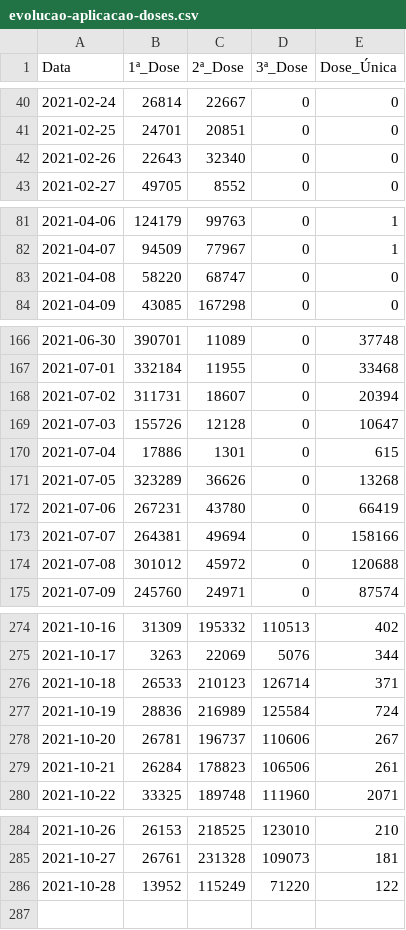
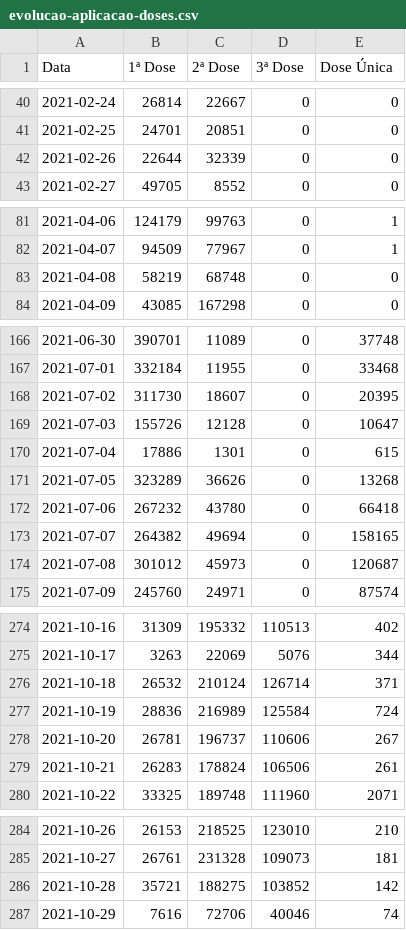
Before and after one commit to juliaregia/Carcara, a CSV file: Aplicação Web/app/data/evolucao-aplicacao-doses.csv, drawn as a sheet; only a part is shown, gaps mark what is left out; the diff covers the shown part only.

```diff
--- a/Aplicação Web/app/data/evolucao-aplicacao-doses.csv
+++ b/Aplicação Web/app/data/evolucao-aplicacao-doses.csv
@@ -1 +1 @@
-Data,1ª_Dose,2ª_Dose,3ª_Dose,Dose_Única
+Data,1ª Dose,2ª Dose,3ª Dose,Dose Única
@@ -41,3 +41,3 @@ Data,1ª_Dose,2ª_Dose,3ª_Dose,Dose_Única
 2021-02-25,24701,20851,0,0
-2021-02-26,22643,32340,0,0
+2021-02-26,22644,32339,0,0
 2021-02-27,49705,8552,0,0
@@ -82,3 +82,3 @@ Data,1ª_Dose,2ª_Dose,3ª_Dose,Dose_Única
 2021-04-07,94509,77967,0,1
-2021-04-08,58220,68747,0,0
+2021-04-08,58219,68748,0,0
 2021-04-09,43085,167298,0,0
@@ -167,3 +167,3 @@ Data,1ª_Dose,2ª_Dose,3ª_Dose,Dose_Única
 2021-07-01,332184,11955,0,33468
-2021-07-02,311731,18607,0,20394
+2021-07-02,311730,18607,0,20395
 2021-07-03,155726,12128,0,10647
@@ -171,5 +171,5 @@ Data,1ª_Dose,2ª_Dose,3ª_Dose,Dose_Única
 2021-07-05,323289,36626,0,13268
-2021-07-06,267231,43780,0,66419
-2021-07-07,264381,49694,0,158166
-2021-07-08,301012,45972,0,120688
+2021-07-06,267232,43780,0,66418
+2021-07-07,264382,49694,0,158165
+2021-07-08,301012,45973,0,120687
 2021-07-09,245760,24971,0,87574
@@ -275,6 +275,6 @@ Data,1ª_Dose,2ª_Dose,3ª_Dose,Dose_Única
 2021-10-17,3263,22069,5076,344
-2021-10-18,26533,210123,126714,371
+2021-10-18,26532,210124,126714,371
 2021-10-19,28836,216989,125584,724
 2021-10-20,26781,196737,110606,267
-2021-10-21,26284,178823,106506,261
+2021-10-21,26283,178824,106506,261
 2021-10-22,33325,189748,111960,2071
@@ -285,2 +285,3 @@ Data,1ª_Dose,2ª_Dose,3ª_Dose,Dose_Única
 2021-10-27,26761,231328,109073,181
-2021-10-28,13952,115249,71220,122
+2021-10-28,35721,188275,103852,142
+2021-10-29,7616,72706,40046,74
```
Also changed, not shown: 11 edited cells elsewhere in this file, Aplicação Web/app/data/covid-estado-sp.csv, Aplicação Web/app/data/leitos-unidade-hospitalar.csv, 12 other files.
